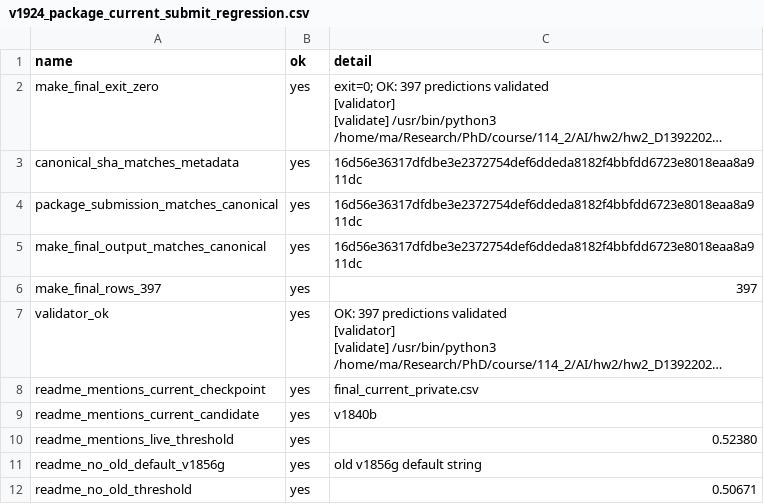
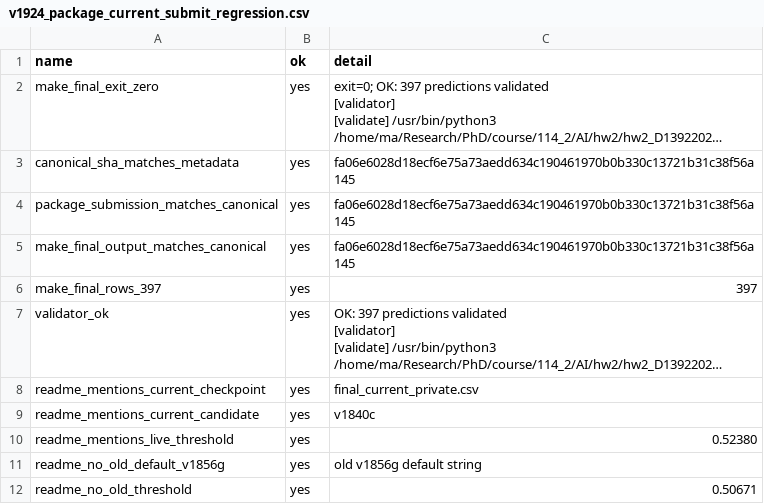
Before and after one commit to solitude6060/werewolf-rag-agents, a CSV file: experiments/reports/v1924_package_current_submit_regression.csv, drawn as a sheet; long unchanged cells end in …; the diff names each change by its address in the sheet, - before the commit and + after, or states it on an @@ line.

```diff
--- a/experiments/reports/v1924_package_current_submit_regression.csv
+++ b/experiments/reports/v1924_package_current_submit_regression.csv
-C3:C5 (detail): 16d56e36317dfdbe3e2372754def6ddeda8182f4bbfdd6723e8018eaa8a911dc
+C3:C5 (detail): fa06e6028d18ecf6e75a73aedd634c190461970b0b330c13721b31c38f56a145
-C9 (detail): v1840b
+C9 (detail): v1840c
```
Also changed, not shown: experiments/final_submission_package/manifests/v1836_score_feedback_records.csv, experiments/reports/v1884_candidate_pool_coverage_scan.csv, 30 other files.
